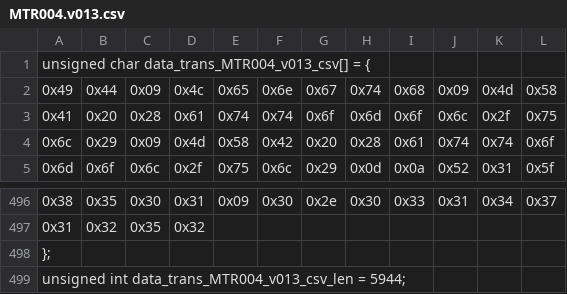
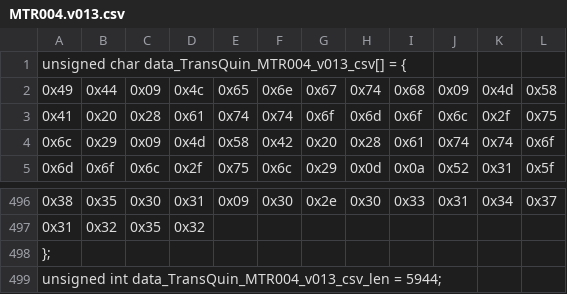
Before and after one commit to Biocodings/Anaquin, a CSV file: src/resources/MTR004.v013.csv, drawn as a sheet; only a part is shown, gaps mark what is left out.

```diff
--- a/src/resources/MTR004.v013.csv
+++ b/src/resources/MTR004.v013.csv
@@ -1,2 +1,2 @@
-unsigned char data_trans_MTR004_v013_csv[] = {
+unsigned char data_TransQuin_MTR004_v013_csv[] = {
   0x49, 0x44, 0x09, 0x4c, 0x65, 0x6e, 0x67, 0x74, 0x68, 0x09, 0x4d, 0x58,
@@ -498,2 +498,2 @@ unsigned char data_trans_MTR004_v013_csv[] = {
 };
-unsigned int data_trans_MTR004_v013_csv_len = 5944;
+unsigned int data_TransQuin_MTR004_v013_csv_len = 5944;
```
Also changed, not shown: src/resources/MFU007.v013.csv, src/resources/MME023.v013.csv, 26 other files.
